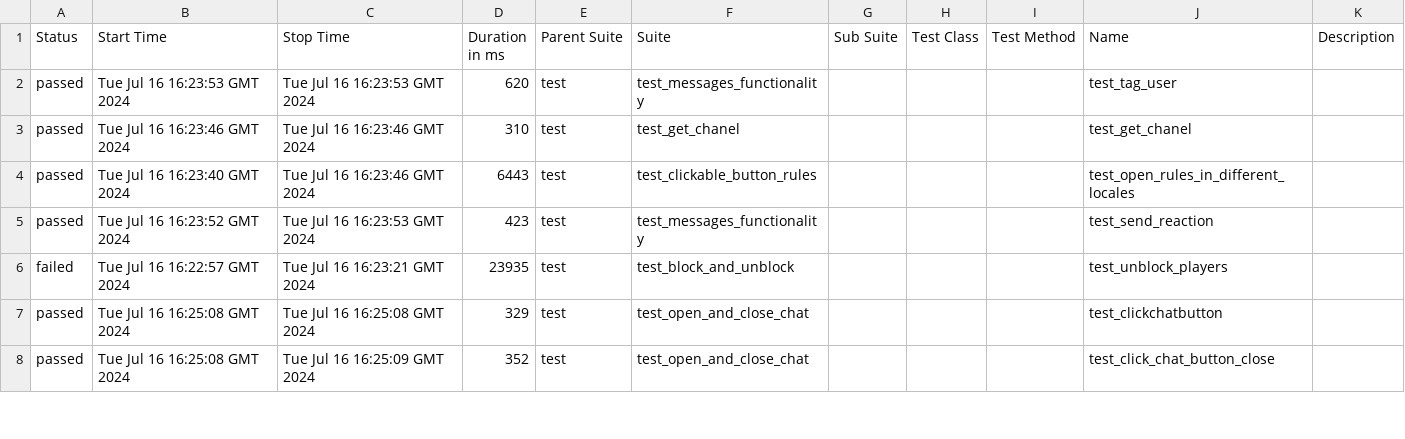
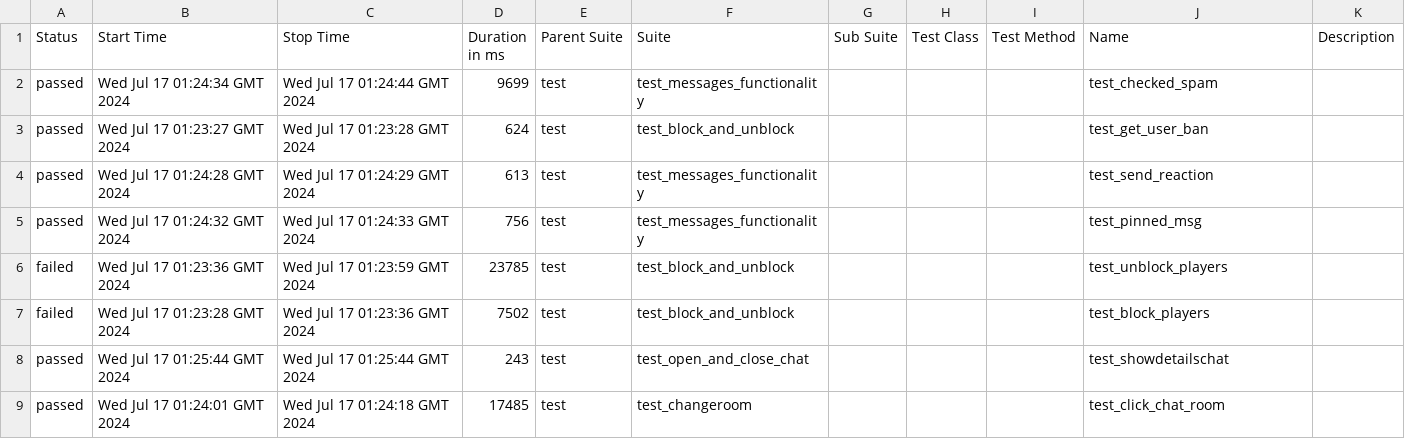
Before and after one commit to VladimirSaf95/ChatProject, a CSV file: data/suites.csv, drawn as a sheet; only a part is shown; the diff covers the shown part only.

Commit message:
Deploying to gh-pages from @ VladimirSaf95/ChatProject@5c9dfaf0f3e9b212525945c294eb8d6911cd460a 🚀

```diff
--- a/data/suites.csv
+++ b/data/suites.csv
@@ -1,8 +1,9 @@
 "Status","Start Time","Stop Time","Duration in ms","Parent Suite","Suite","Sub Suite","Test Class","Test Method","Name","Description"
-"passed","Tue Jul 16 16:23:53 GMT 2024","Tue Jul 16 16:23:53 GMT 2024","620","test","test_messages_functionality","","","","test_tag_user",""
-"passed","Tue Jul 16 16:23:46 GMT 2024","Tue Jul 16 16:23:46 GMT 2024","310","test","test_get_chanel","","","","test_get_chanel",""
-"passed","Tue Jul 16 16:23:40 GMT 2024","Tue Jul 16 16:23:46 GMT 2024","6443","test","test_clickable_button_rules","","","","test_open_rules_in_different_locales",""
-"passed","Tue Jul 16 16:23:52 GMT 2024","Tue Jul 16 16:23:53 GMT 2024","423","test","test_messages_functionality","","","","test_send_reaction",""
-"failed","Tue Jul 16 16:22:57 GMT 2024","Tue Jul 16 16:23:21 GMT 2024","23935","test","test_block_and_unblock","","","","test_unblock_players",""
-"passed","Tue Jul 16 16:25:08 GMT 2024","Tue Jul 16 16:25:08 GMT 2024","329","test","test_open_and_close_chat","","","","test_clickchatbutton",""
-"passed","Tue Jul 16 16:25:08 GMT 2024","Tue Jul 16 16:25:09 GMT 2024","352","test","test_open_and_close_chat","","","","test_click_chat_button_close",""
+"passed","Wed Jul 17 01:24:34 GMT 2024","Wed Jul 17 01:24:44 GMT 2024","9699","test","test_messages_functionality","","","","test_checked_spam",""
+"passed","Wed Jul 17 01:23:27 GMT 2024","Wed Jul 17 01:23:28 GMT 2024","624","test","test_block_and_unblock","","","","test_get_user_ban",""
+"passed","Wed Jul 17 01:24:28 GMT 2024","Wed Jul 17 01:24:29 GMT 2024","613","test","test_messages_functionality","","","","test_send_reaction",""
+"passed","Wed Jul 17 01:24:32 GMT 2024","Wed Jul 17 01:24:33 GMT 2024","756","test","test_messages_functionality","","","","test_pinned_msg",""
+"failed","Wed Jul 17 01:23:36 GMT 2024","Wed Jul 17 01:23:59 GMT 2024","23785","test","test_block_and_unblock","","","","test_unblock_players",""
+"failed","Wed Jul 17 01:23:28 GMT 2024","Wed Jul 17 01:23:36 GMT 2024","7502","test","test_block_and_unblock","","","","test_block_players",""
+"passed","Wed Jul 17 01:25:44 GMT 2024","Wed Jul 17 01:25:44 GMT 2024","243","test","test_open_and_close_chat","","","","test_showdetailschat",""
+"passed","Wed Jul 17 01:24:01 GMT 2024","Wed Jul 17 01:24:18 GMT 2024","17485","test","test_changeroom","","","","test_click_chat_room",""
```
Also changed, not shown: 3 added rows, 4 removed rows and 60 edited cells elsewhere in this file, data/behaviors.csv, 44 other files.
